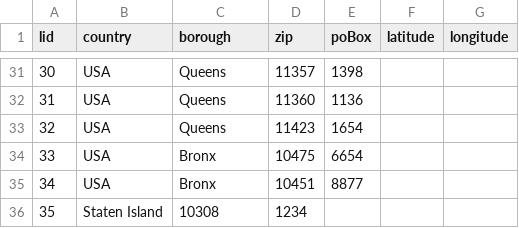
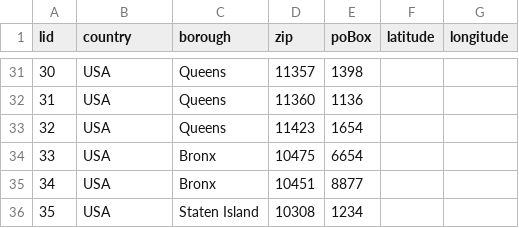
Before and after one commit to ai223/CS-GY_6083_final_project_culture, a CSV file: main/Location.csv, drawn as a sheet; only a part is shown, gaps mark what is left out.

Commit message:
asfas

```diff
--- a/main/Location.csv
+++ b/main/Location.csv
@@ -35,2 +35,2 @@ lid,country,borough,zip,poBox,latitude,longitude
 34,USA,Bronx,10451,8877,,
-35,Staten Island,10308,1234,,
+35,USA,Staten Island,10308,1234,,
```
